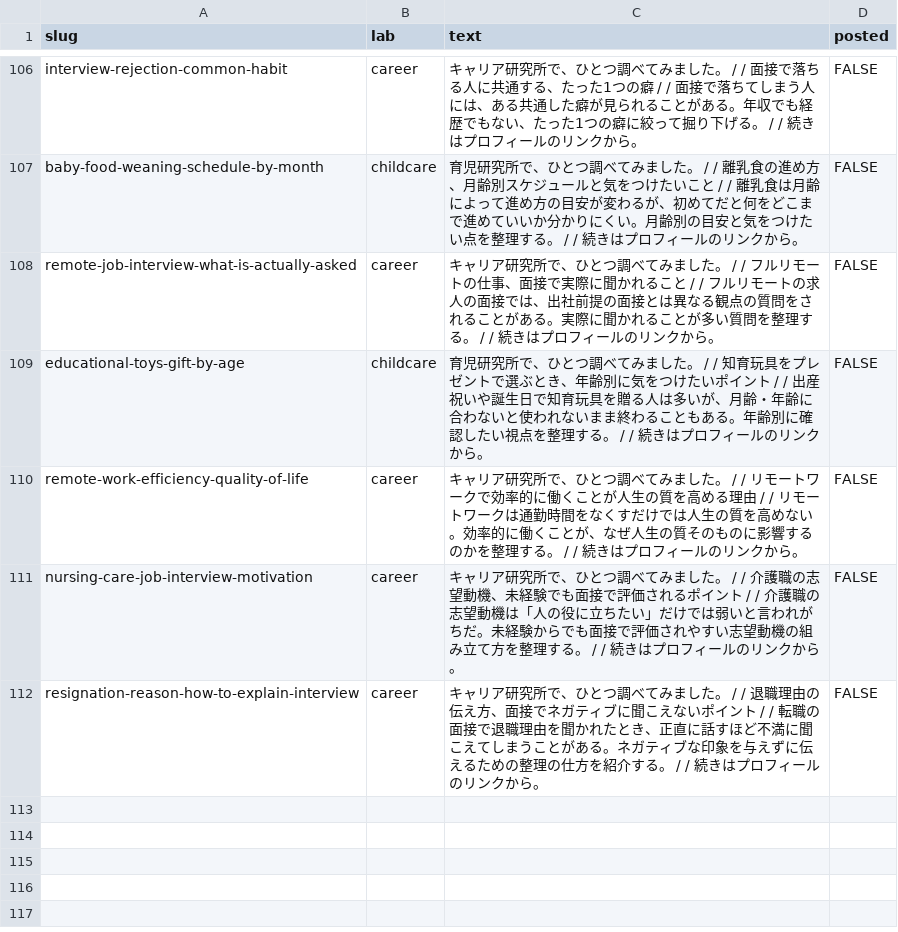
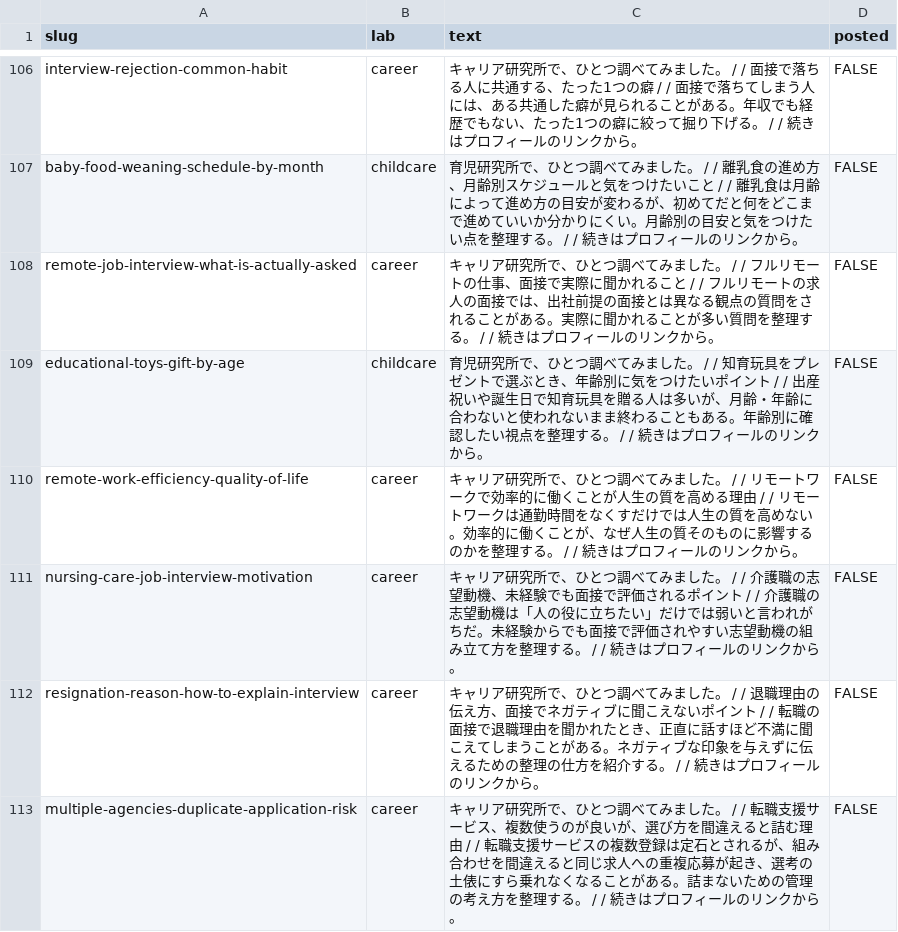
Before and after one commit to key7878/jinsei-lab, a CSV file: site/sns_queue.csv, drawn as a sheet; only a part is shown, gaps mark what is left out; the diff names each change by its address in the sheet, - before the commit and + after, or states it on an @@ line.

Commit message:
Add career article on duplicate applications across agencies (2026-08-15)
新記事: 転職支援サービス、複数使うのが良いが、選び方を間違えると詰む理由

Distinct from the two existing agency articles: multiple-recruiting-agencies
covers whether/how many to register, and it-engineer-agent-mismatch covers
judging agency quality. Neither covers the concrete failure mode, which is
what this one is about — the same candidate reaching one employer through
two agencies, and the employer stalling or passing to avoid a fee dispute.
Links to both existing articles rather than restating them.

haru_comment stays inside disclosed territory (what the hiring side sees
when a duplicate arrives); no invented specifics. The fee-dispute mechanism
is described as what employers tend to do, not backed by a fabricated
statistic.

Structural checks: 1,060 chars, 5 H2s, no banned phrasing (an early 必ず
was rewritten), no first-person anecdote. Build clean, both internal links
resolve, career lab その他 group 19 → 20.

```diff
--- a/site/sns_queue.csv
+++ b/site/sns_queue.csv
+row 113: multiple-agencies-duplicate-application-risk | career | キャリア研究所で、ひとつ調べてみました。 / / 転職支援サービス、複数使うのが良いが、選び方を間違えると詰む理由 / / 転職支援サービスの複数登録は定石とされるが、組み合わせを間違えると同じ求人への重複応募が起き、選考の土俵にすら乗れなくなることがある。詰まないための管理の考え方を整理する。 / / 続きはプロフィールのリンクから。 | FALSE
```
Also changed, not shown: 36 other files.
